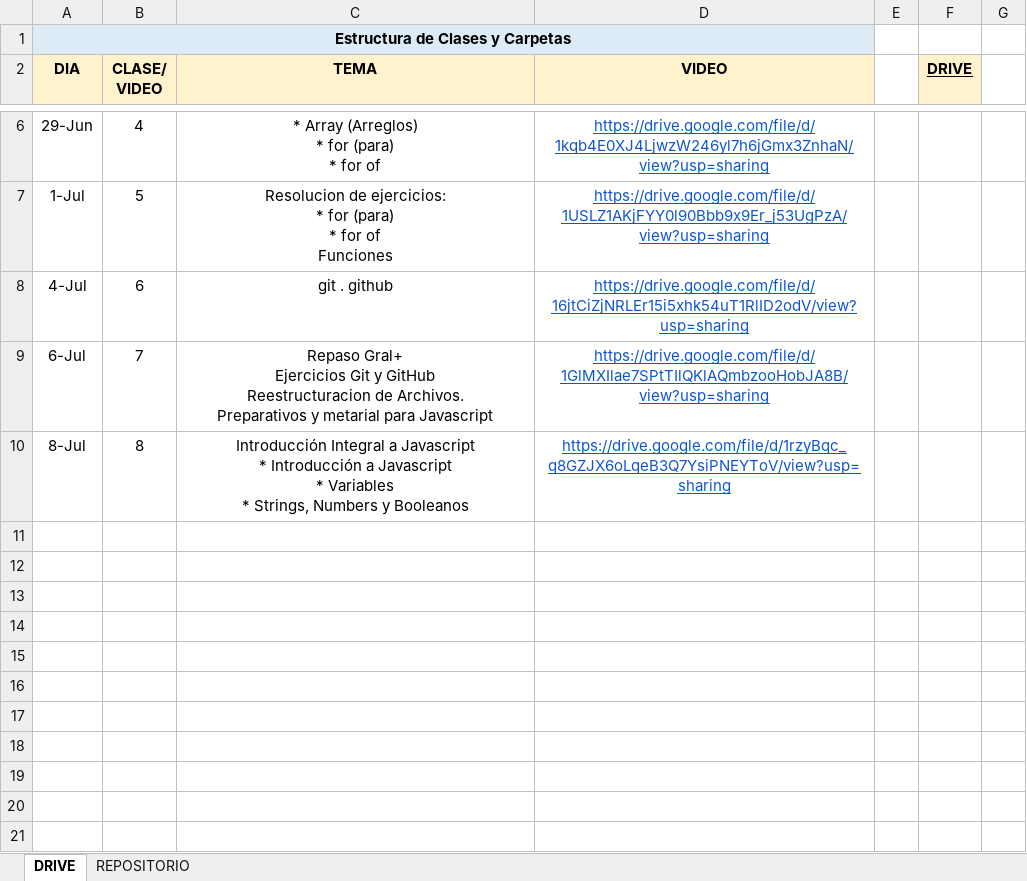
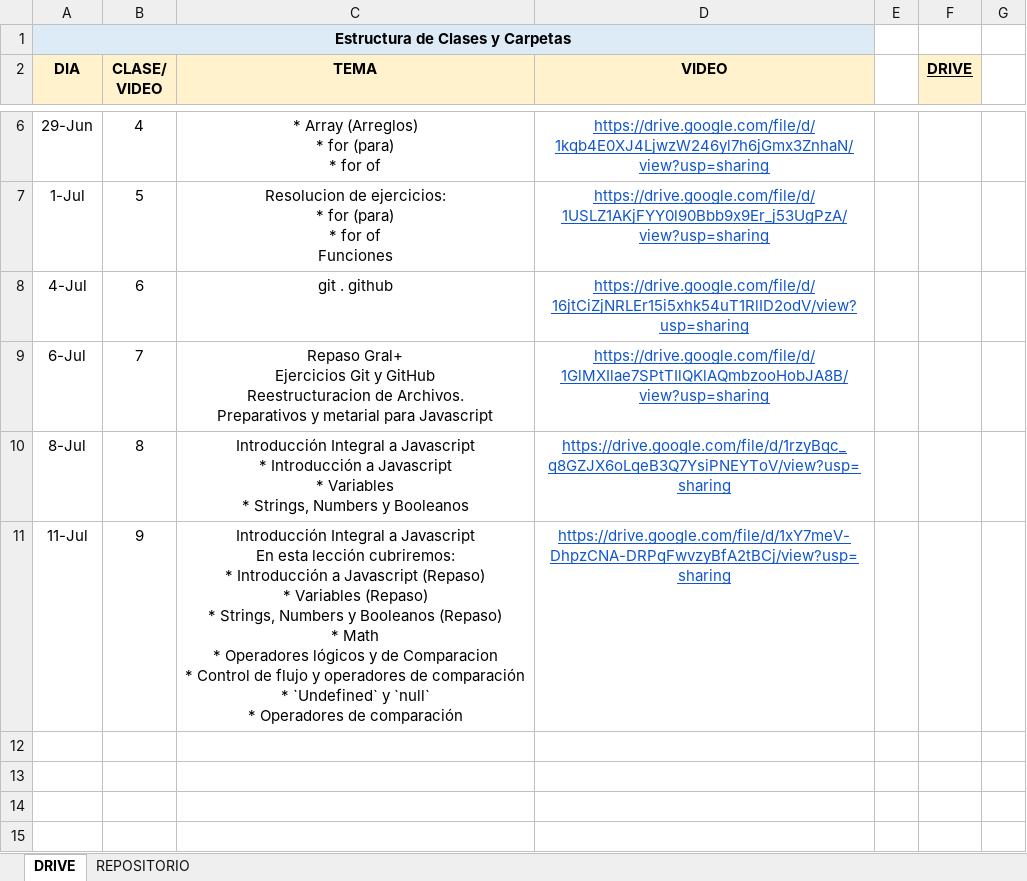
Before and after one commit to DevJumpProf/fundamentos_y_logica, an Excel workbook: INFORMACION Fundamentos y Logica.xlsx, sheet DRIVE, drawn as a sheet; only a part is shown, gaps mark what is left out; the shorter side is filled out with more unchanged rows; values as stored, in another font and other column widths than the file's, no borders; removed rows and columns are numbered as before the commit, all else as after; ↵ is a line break in a cell; the diff names each change by its address in the sheet, - before the commit and + after, or states it on an @@ line.

Commit message:
clase javascript

```diff
--- a/INFORMACION Fundamentos y Logica.xlsx (sheet DRIVE)
+++ b/INFORMACION Fundamentos y Logica.xlsx (sheet DRIVE)
-row 11:  |  |  |  | X
+row 11: 11-Jul | 9 | Introducción Integral a Javascript ↵ En esta lección cubriremos: ↵ * Introducción a Javascript (Repaso) ↵ * Variables (Repaso) ↵ * Strings, Numbers y Booleanos (Repaso) ↵ * Math ↵ * Operadores lógicos y de Comparacion ↵ * Control de flujo y operadores de comparación ↵ * `Undefined` y `null` ↵ * Operadores de comparación | https://drive.google.com/file/d/1xY7meV-DhpzCNA-DRPqFwvzyBfA2tBCj/view?usp=sharing | X
```
Also changed, not shown: 2 other files.
